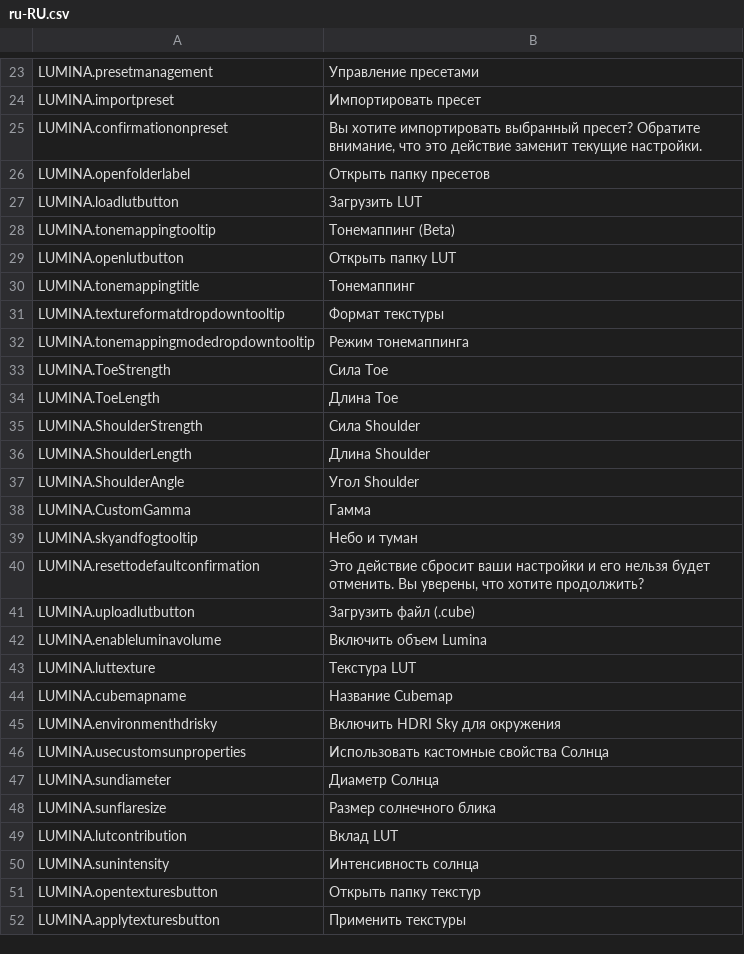
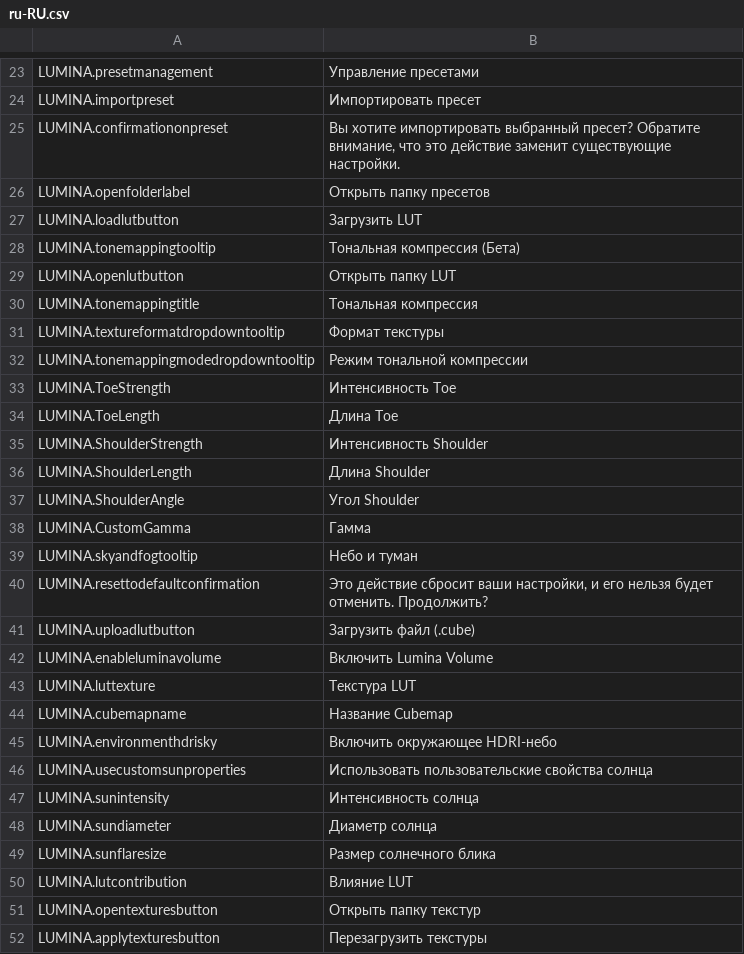
Before and after one commit to NyokoDev/LuminaCS2, a CSV file: l10n/ru-RU.csv, drawn as a sheet; only a part is shown, gaps mark what is left out; the diff covers the shown part only.

Commit message:
Refactor Translations 1

```diff
--- a/l10n/ru-RU.csv
+++ b/l10n/ru-RU.csv
@@ -24,13 +24,13 @@
 "LUMINA.importpreset","Импортировать пресет"
-"LUMINA.confirmationonpreset","Вы хотите импортировать выбранный пресет? Обратите внимание, что это действие заменит текущие настройки."
+"LUMINA.confirmationonpreset","Вы хотите импортировать выбранный пресет? Обратите внимание, что это действие заменит существующие настройки."
 "LUMINA.openfolderlabel","Открыть папку пресетов"
 "LUMINA.loadlutbutton","Загрузить LUT"
-"LUMINA.tonemappingtooltip","Тонемаппинг (Beta)"
+"LUMINA.tonemappingtooltip","Тональная компрессия (Бета)"
 "LUMINA.openlutbutton","Открыть папку LUT"
-"LUMINA.tonemappingtitle","Тонемаппинг"
+"LUMINA.tonemappingtitle","Тональная компрессия"
 "LUMINA.textureformatdropdowntooltip","Формат текстуры"
-"LUMINA.tonemappingmodedropdowntooltip","Режим тонемаппинга"
-"LUMINA.ToeStrength","Сила Toe"
+"LUMINA.tonemappingmodedropdowntooltip","Режим тональной компрессии"
+"LUMINA.ToeStrength","Интенсивность Toe"
 "LUMINA.ToeLength","Длина Toe"
-"LUMINA.ShoulderStrength","Сила Shoulder"
+"LUMINA.ShoulderStrength","Интенсивность Shoulder"
 "LUMINA.ShoulderLength","Длина Shoulder"
@@ -39,14 +39,14 @@
 "LUMINA.skyandfogtooltip","Небо и туман"
-"LUMINA.resettodefaultconfirmation","Это действие сбросит ваши настройки и его нельзя будет отменить. Вы уверены, что хотите продолжить?"
+"LUMINA.resettodefaultconfirmation","Это действие сбросит ваши настройки, и его нельзя будет отменить. Продолжить?"
 "LUMINA.uploadlutbutton","Загрузить файл (.cube)"
-"LUMINA.enableluminavolume","Включить объем Lumina"
+"LUMINA.enableluminavolume","Включить Lumina Volume"
 "LUMINA.luttexture","Текстура LUT"
 "LUMINA.cubemapname","Название Cubemap"
-"LUMINA.environmenthdrisky","Включить HDRI Sky для окружения"
-"LUMINA.usecustomsunproperties","Использовать кастомные свойства Солнца"
-"LUMINA.sundiameter","Диаметр Солнца"
+"LUMINA.environmenthdrisky","Включить окружающее HDRI-небо"
+"LUMINA.usecustomsunproperties","Использовать пользовательские свойства солнца"
+"LUMINA.sunintensity","Интенсивность солнца"
+"LUMINA.sundiameter","Диаметр солнца"
 "LUMINA.sunflaresize","Размер солнечного блика"
-"LUMINA.lutcontribution","Вклад LUT"
-"LUMINA.sunintensity","Интенсивность солнца"
+"LUMINA.lutcontribution","Влияние LUT"
 "LUMINA.opentexturesbutton","Открыть папку текстур"
-"LUMINA.applytexturesbutton","Применить текстуры"
+"LUMINA.applytexturesbutton","Перезагрузить текстуры"
```
Also changed, not shown: 6 added rows and 8 edited cells elsewhere in this file, l10n/ja-JP.csv, l10n/nl-NL.csv, 20 other files.
